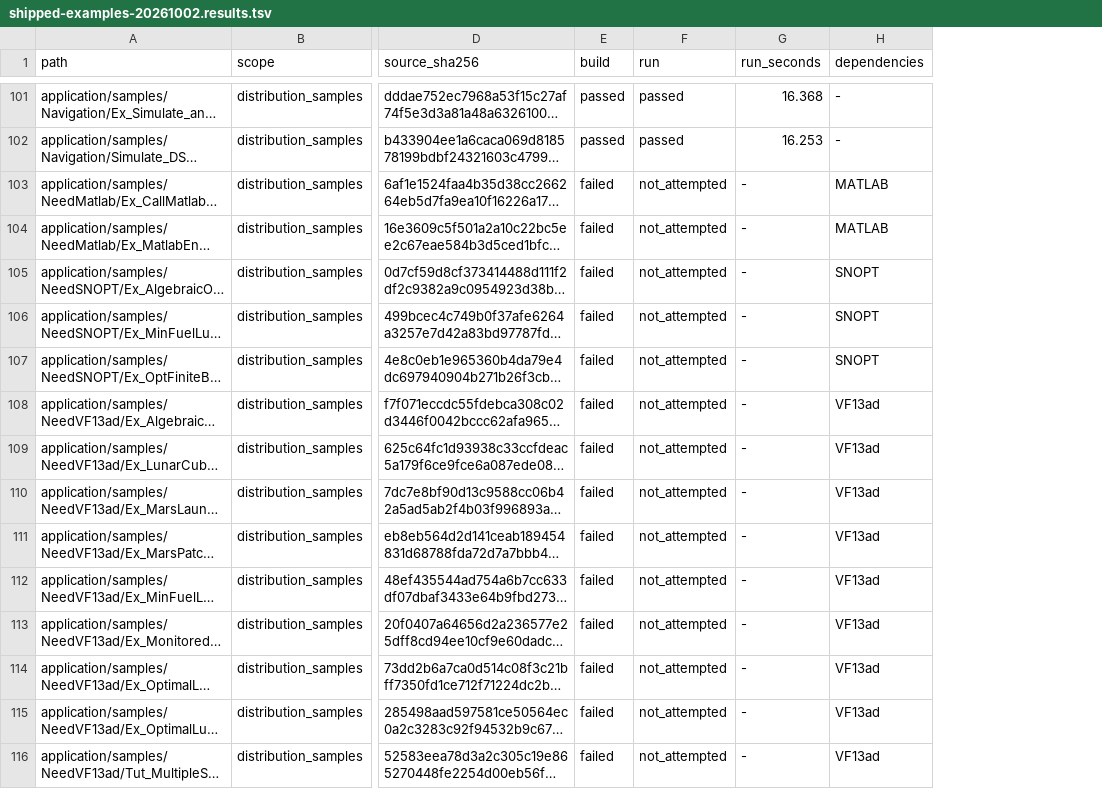
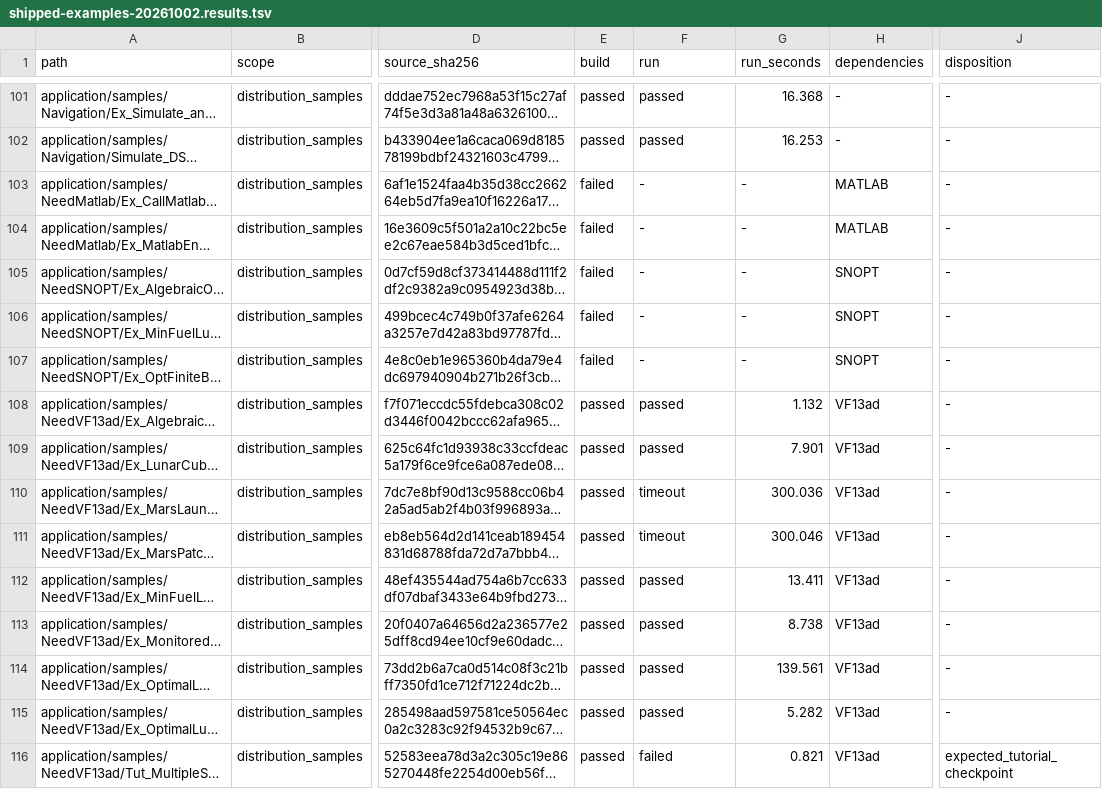
Before and after one commit to dcajacob/GMAT, a TSV file: doc/DevelopersDocs/Qt6ParityValidation/shipped-examples-20261002.results.tsv, drawn as a sheet; only a part is shown, gaps mark what is left out; long unchanged cells end in …; the diff covers the shown part only; the diff names each change by its address in the sheet, - before the commit and + after, or states it on an @@ line.

Commit message:
Repair formation tutorial and record all shipped example outcomes

```diff
--- a/doc/DevelopersDocs/Qt6ParityValidation/shipped-examples-20261002.results.tsv
+++ b/doc/DevelopersDocs/Qt6ParityValidation/shipped-examples-20261002.results.tsv
+column J (disposition), rows 101-116: - | - | - | - | - | - | - | - | - | - | - | - | - | - | - | expected_tutorial_checkpoint
-F103:F107 (run): not_attempted
+F103:F107 (run): -
-E108:E116 (build): failed
+E108:E116 (build): passed
-F108:F109 (run): not_attempted
+F108:F109 (run): passed
-G108 (run_seconds): -
+G108 (run_seconds): 1.132
-G109 (run_seconds): -
+G109 (run_seconds): 7.901
-F110:F111 (run): not_attempted
+F110:F111 (run): timeout
-G110 (run_seconds): -
+G110 (run_seconds): 300.036
-G111 (run_seconds): -
+G111 (run_seconds): 300.046
-F112:F115 (run): not_attempted
+F112:F115 (run): passed
-G112 (run_seconds): -
+G112 (run_seconds): 13.411
-G113 (run_seconds): -
+G113 (run_seconds): 8.738
-G114 (run_seconds): -
+G114 (run_seconds): 139.561
-G115 (run_seconds): -
+G115 (run_seconds): 5.282
-F116 (run): not_attempted
+F116 (run): failed
-G116 (run_seconds): -
+G116 (run_seconds): 0.821
```
Also changed, not shown: 74 edited cells elsewhere in this file, 14 other files.
